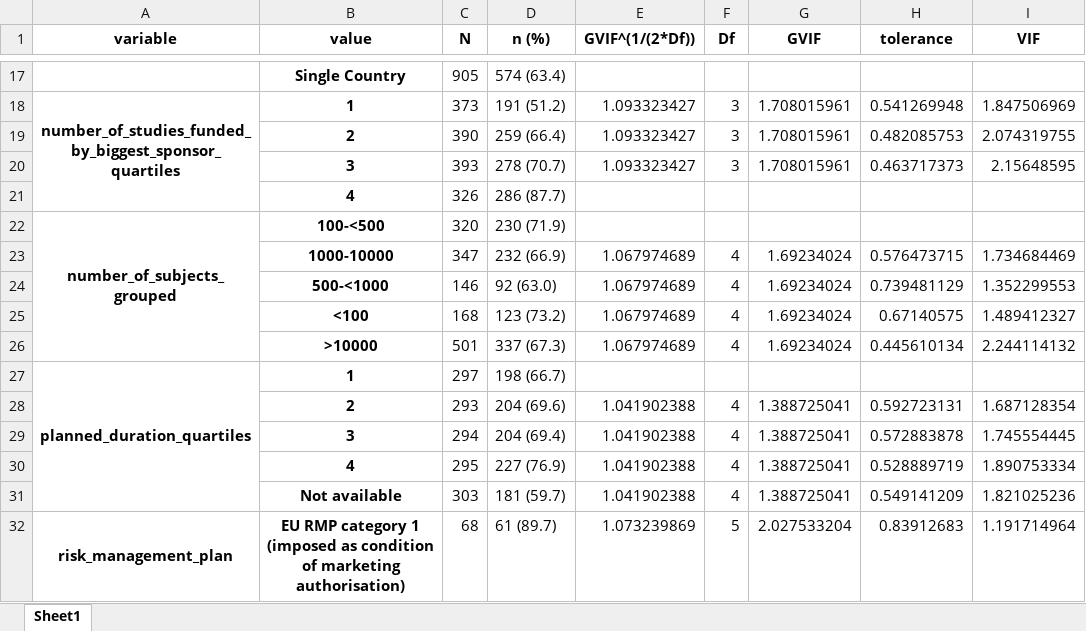
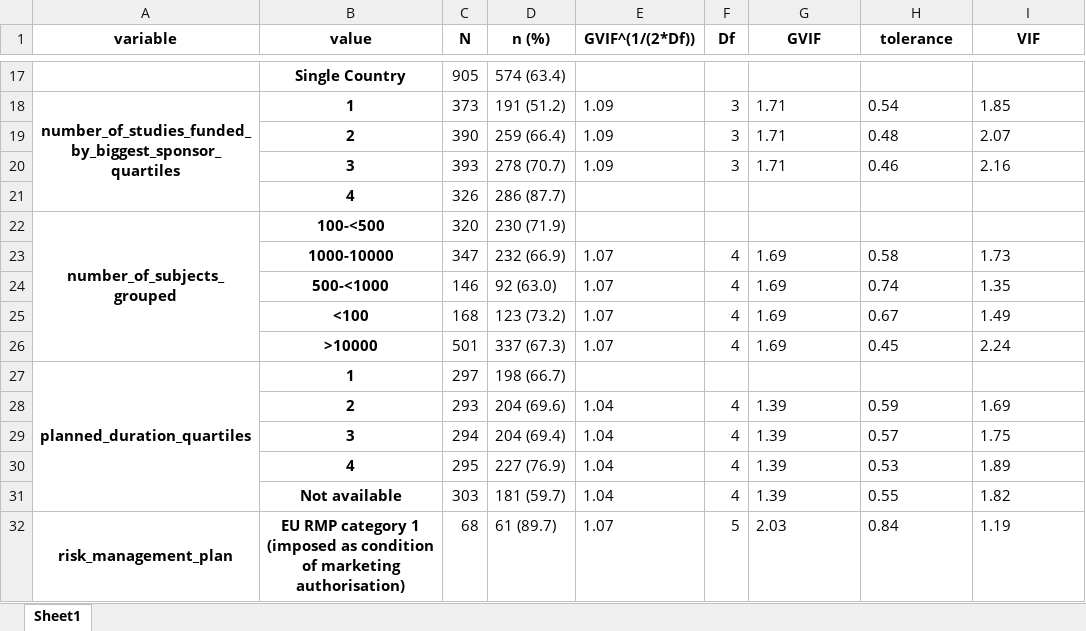
Before and after one commit to EU-PAS-Adherence/EU-PAS-Data-and-Notebooks, an Excel workbook: notebooks/extra_analysis/ema_rwd_final_statistics_tables_logit_vif_due_result.xlsx, sheet Sheet1, drawn as a sheet; only a part is shown, gaps mark what is left out; values as stored, in another font and other column widths than the file's, no borders; the diff covers the shown part only; the diff names each change by its address in the sheet, - before the commit and + after, or states it on an @@ line.

```diff
--- a/notebooks/extra_analysis/ema_rwd_final_statistics_tables_logit_vif_due_result.xlsx (sheet Sheet1)
+++ b/notebooks/extra_analysis/ema_rwd_final_statistics_tables_logit_vif_due_result.xlsx (sheet Sheet1)
-E18:E20 (GVIF^(1/(2*Df))): 1.093323427
+E18:E20 (GVIF^(1/(2*Df))): 1.09
-G18:G20 (GVIF): 1.708015961
+G18:G20 (GVIF): 1.71
-H18 (tolerance): 0.541269948
+H18 (tolerance): 0.54
-I18 (VIF): 1.847506969
+I18 (VIF): 1.85
-H19 (tolerance): 0.482085753
+H19 (tolerance): 0.48
-I19 (VIF): 2.074319755
+I19 (VIF): 2.07
-H20 (tolerance): 0.463717373
+H20 (tolerance): 0.46
-I20 (VIF): 2.15648595
+I20 (VIF): 2.16
-E23:E26 (GVIF^(1/(2*Df))): 1.067974689
+E23:E26 (GVIF^(1/(2*Df))): 1.07
-G23:G26 (GVIF): 1.69234024
+G23:G26 (GVIF): 1.69
-H23 (tolerance): 0.576473715
+H23 (tolerance): 0.58
-I23 (VIF): 1.734684469
+I23 (VIF): 1.73
-H24 (tolerance): 0.739481129
+H24 (tolerance): 0.74
-I24 (VIF): 1.352299553
+I24 (VIF): 1.35
-H25 (tolerance): 0.67140575
+H25 (tolerance): 0.67
-I25 (VIF): 1.489412327
+I25 (VIF): 1.49
-H26 (tolerance): 0.445610134
+H26 (tolerance): 0.45
-I26 (VIF): 2.244114132
+I26 (VIF): 2.24
-E28:E31 (GVIF^(1/(2*Df))): 1.041902388
+E28:E31 (GVIF^(1/(2*Df))): 1.04
-G28:G31 (GVIF): 1.388725041
+G28:G31 (GVIF): 1.39
-H28 (tolerance): 0.592723131
+H28 (tolerance): 0.59
-I28 (VIF): 1.687128354
+I28 (VIF): 1.69
-H29 (tolerance): 0.572883878
+H29 (tolerance): 0.57
-I29 (VIF): 1.745554445
+I29 (VIF): 1.75
-H30 (tolerance): 0.528889719
+H30 (tolerance): 0.53
-I30 (VIF): 1.890753334
+I30 (VIF): 1.89
-H31 (tolerance): 0.549141209
+H31 (tolerance): 0.55
-I31 (VIF): 1.821025236
+I31 (VIF): 1.82
-E32 (GVIF^(1/(2*Df))): 1.073239869
+E32 (GVIF^(1/(2*Df))): 1.07
-G32 (GVIF): 2.027533204
+G32 (GVIF): 2.03
-H32 (tolerance): 0.83912683
+H32 (tolerance): 0.84
-I32 (VIF): 1.191714964
+I32 (VIF): 1.19
```
Also changed, not shown: 72 edited cells elsewhere in this sheet, notebooks/extra_analysis/ema_rwd_final_statistics_tables_logit_vif_due_protocol.xlsx, notebooks/extra_tables/ema_rwd_final_statistics_tables_logit_vif_formatted.xlsx, 1 other file.
